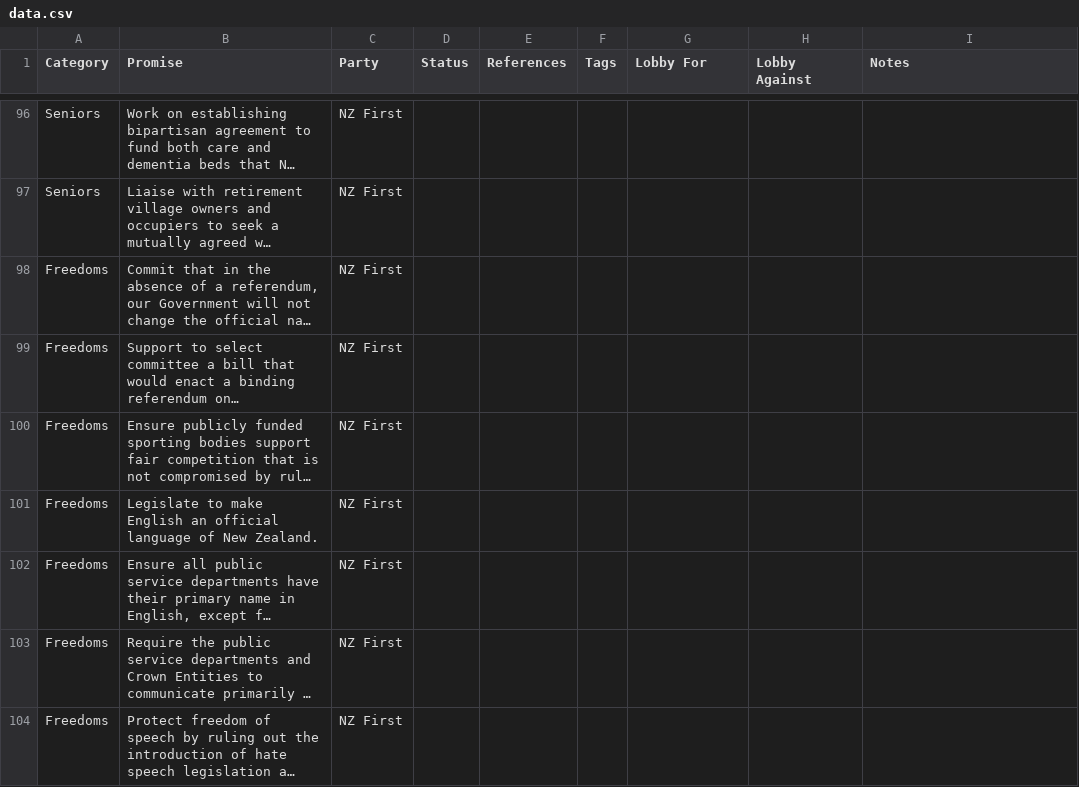
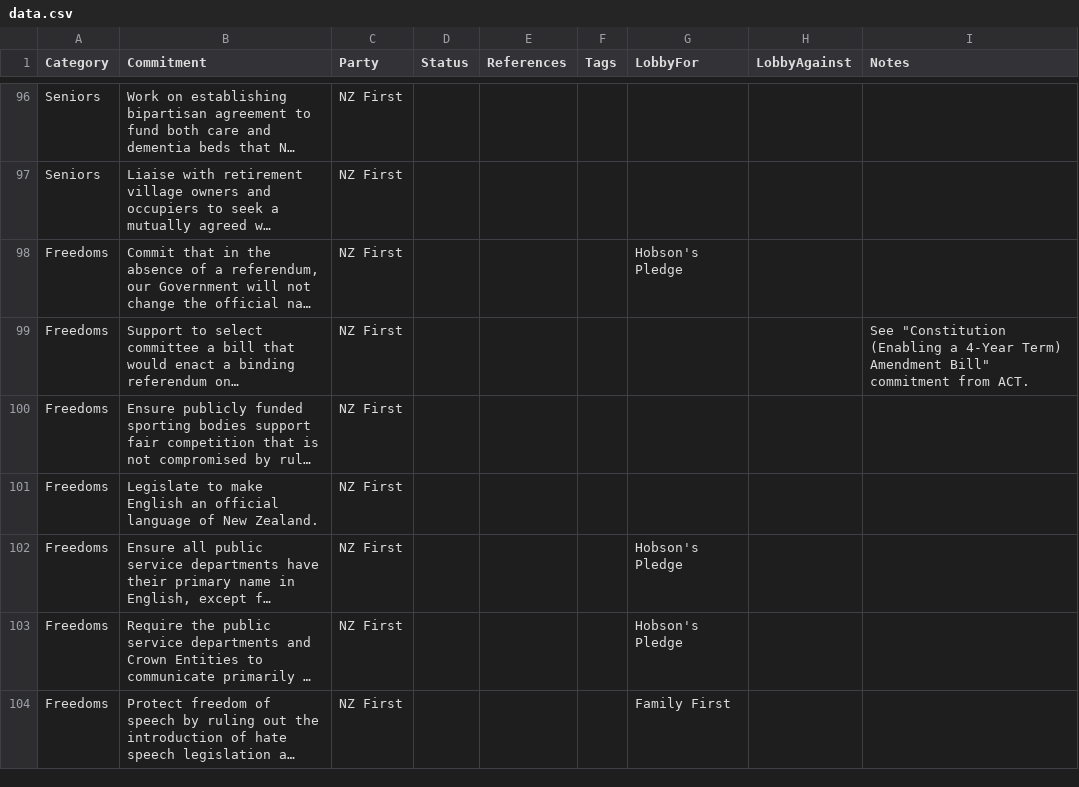
Before and after one commit to dieuwedeboer/coalition-tracker-nz, a CSV file: src/data/data.csv, drawn as a sheet; only a part is shown, gaps mark what is left out; long unchanged cells end in …; the diff covers the shown part only; the diff names each change by its address in the sheet, - before the commit and + after, or states it on an @@ line.

Commit message:
Export spreadsheet to remove more duplicates and add lobby data for FF and HP

```diff
--- a/src/data/data.csv
+++ b/src/data/data.csv
-B1: Promise
+B1: Commitment
-G1: Lobby For
+G1: LobbyFor
-H1: Lobby Against
+H1: LobbyAgainst
-G98 (LobbyFor): (empty)
+G98 (LobbyFor): Hobson's Pledge
-I99 (Notes): (empty)
+I99 (Notes): See "Constitution (Enabling a 4-Year Term) Amendment Bill" commitment from ACT.
-G102:G103 (LobbyFor): (empty)
+G102:G103 (LobbyFor): Hobson's Pledge
-G104 (LobbyFor): (empty)
+G104 (LobbyFor): Family First
```
Also changed, not shown: 3 removed rows and 55 edited cells elsewhere in this file.
